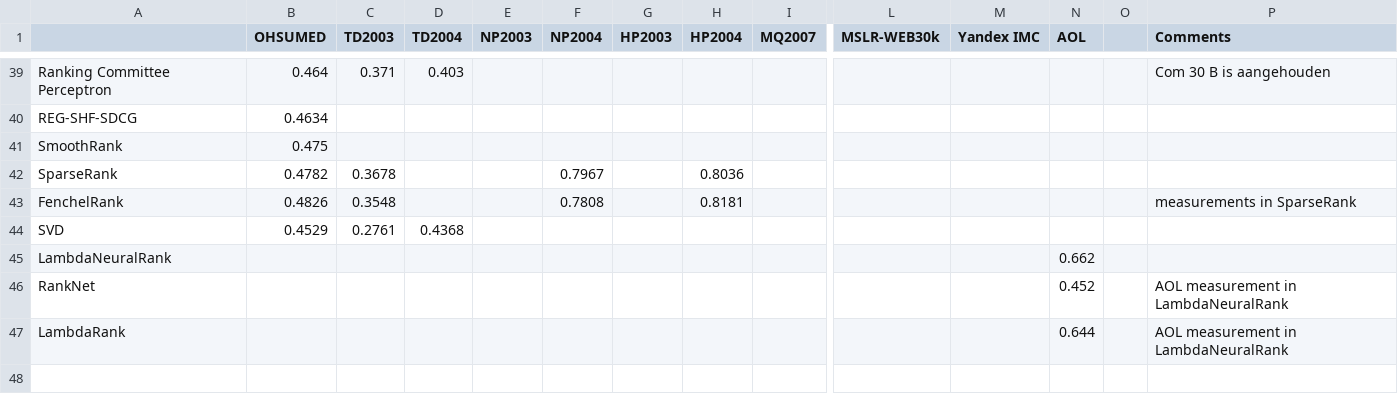
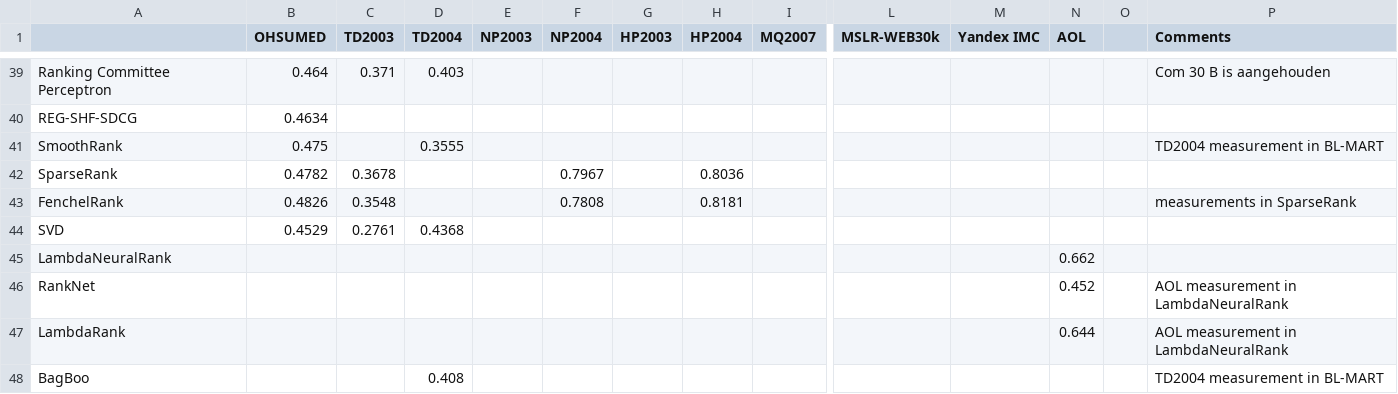
Before and after one commit to TaXxER/Afstuderen, a CSV file: method_selection/ndch5_results.csv, drawn as a sheet; only a part is shown, gaps mark what is left out; rows hold the shown columns only; the diff names each change by its address in the sheet, - before the commit and + after, or states it on an @@ line.

Commit message:
werk in trein: begin MAP results, gebleven bij ConvexLoss_NDCG

```diff
--- a/method_selection/ndch5_results.csv
+++ b/method_selection/ndch5_results.csv
-D41 (TD2004): (empty)
+D41 (TD2004): 0.3555
-P41 (Comments): (empty)
+P41 (Comments): TD2004 measurement in BL-MART
+row 48: BagBoo |  |  | 0.408 |  |  |  |  |  |  |  |  |  | TD2004 measurement in BL-MART
```
Also changed, not shown: 1 other file.
